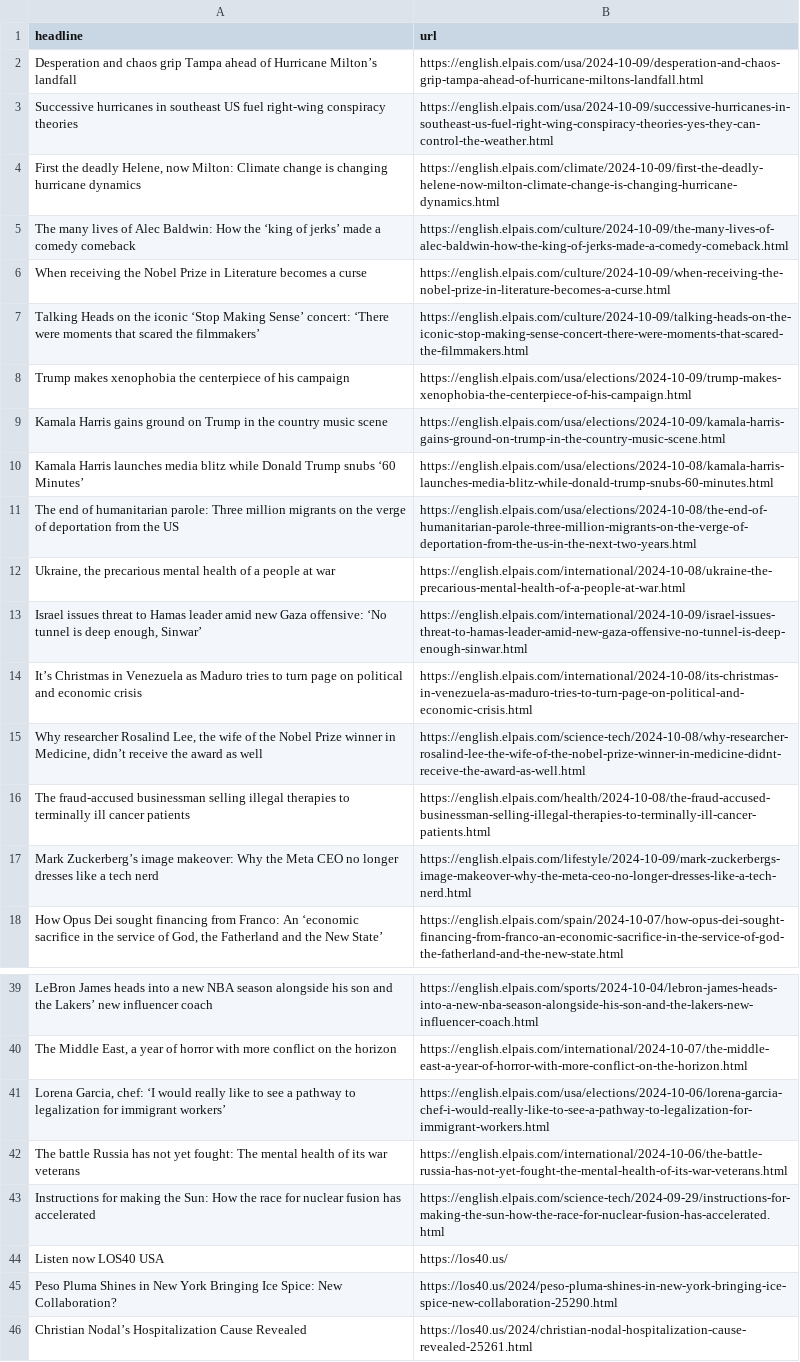
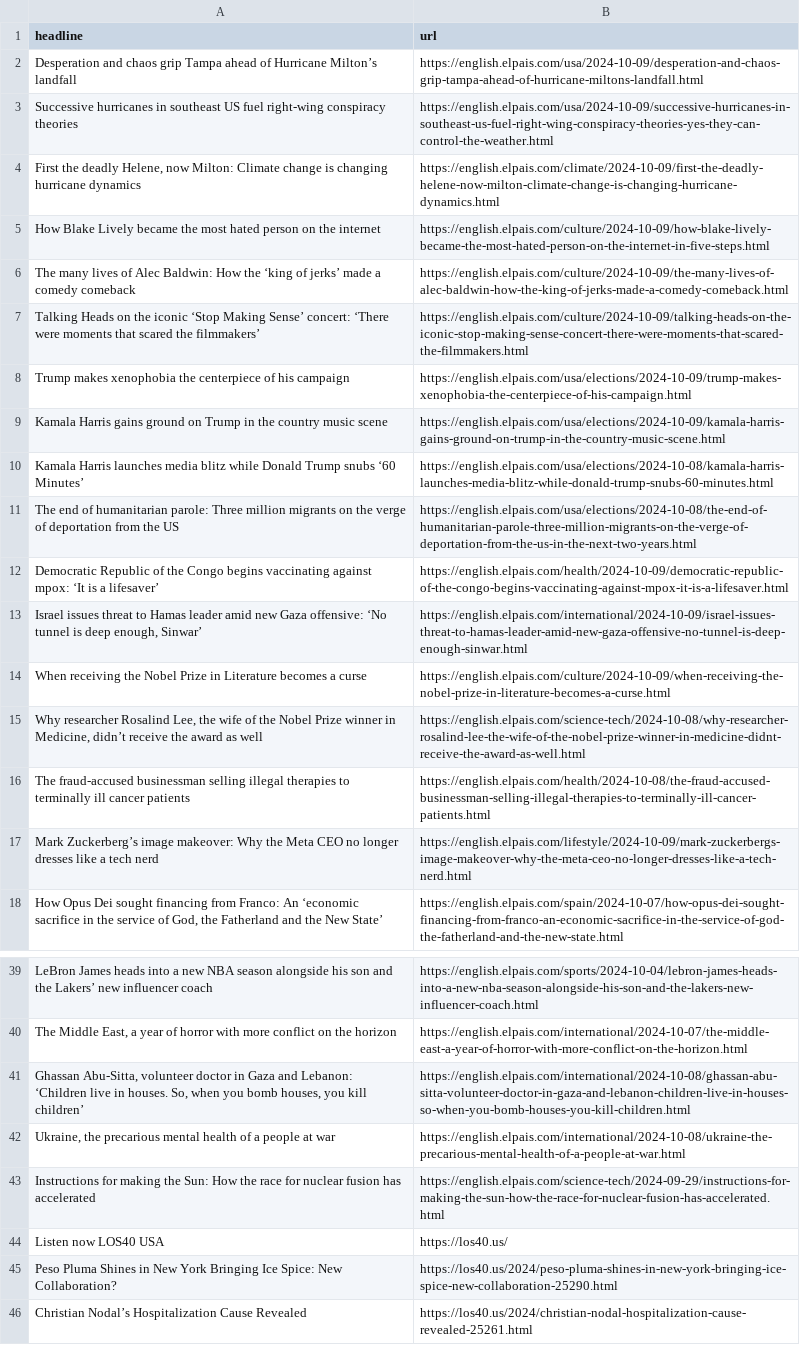
Before and after one commit to JSorrell99/el-pais-autoscraper, a CSV file: headlines.csv, drawn as a sheet; only a part is shown, gaps mark what is left out.

```diff
--- a/headlines.csv
+++ b/headlines.csv
@@ -4,4 +4,4 @@ Successive hurricanes in southeast US fuel right-wing conspiracy theories,https:
 "First the deadly Helene, now Milton: Climate change is changing hurricane dynamics ",https://english.elpais.com/climate/2024-10-09/first-the-deadly-helene-now-milton-climate-change-is-changing-hurricane-dynamics.html
+How Blake Lively became the most hated person on the internet,https://english.elpais.com/culture/2024-10-09/how-blake-lively-became-the-most-hated-person-on-the-internet-in-five-steps.html
 The many lives of Alec Baldwin: How the ‘king of jerks’ made a comedy comeback,https://english.elpais.com/culture/2024-10-09/the-many-lives-of-alec-baldwin-how-the-king-of-jerks-made-a-comedy-comeback.html
-When receiving the Nobel Prize in Literature becomes a curse,https://english.elpais.com/culture/2024-10-09/when-receiving-the-nobel-prize-in-literature-becomes-a-curse.html
 Talking Heads on the iconic ‘Stop Making Sense’ concert: ‘There were moments that scared the filmmakers’,https://english.elpais.com/culture/2024-10-09/talking-heads-on-the-iconic-stop-making-sense-concert-there-were-moments-that-scared-the-filmmakers.html
@@ -11,5 +11,5 @@ Kamala Harris launches media blitz while Donald Trump snubs ‘60 Minutes’,htt
 The end of humanitarian parole: Three million migrants on the verge of deportation from the US,https://english.elpais.com/usa/elections/2024-10-08/the-end-of-humanitarian-parole-three-million-migrants-on-the-verge-of-deportation-from-the-us-in-the-next-two-years.html
-"Ukraine, the precarious mental health of a people at war",https://english.elpais.com/international/2024-10-08/ukraine-the-precarious-mental-health-of-a-people-at-war.html
+Democratic Republic of the Congo begins vaccinating against mpox: ‘It is a lifesaver’,https://english.elpais.com/health/2024-10-09/democratic-republic-of-the-congo-begins-vaccinating-against-mpox-it-is-a-lifesaver.html
 "Israel issues threat to Hamas leader amid new Gaza offensive: ‘No tunnel is deep enough, Sinwar’",https://english.elpais.com/international/2024-10-09/israel-issues-threat-to-hamas-leader-amid-new-gaza-offensive-no-tunnel-is-deep-enough-sinwar.html
-It’s Christmas in Venezuela as Maduro tries to turn page on political and economic crisis,https://english.elpais.com/international/2024-10-08/its-christmas-in-venezuela-as-maduro-tries-to-turn-page-on-political-and-economic-crisis.html
+When receiving the Nobel Prize in Literature becomes a curse,https://english.elpais.com/culture/2024-10-09/when-receiving-the-nobel-prize-in-literature-becomes-a-curse.html
 "Why researcher Rosalind Lee, the wife of the Nobel Prize winner in Medicine, didn’t receive the award as well",https://english.elpais.com/science-tech/2024-10-08/why-researcher-rosalind-lee-the-wife-of-the-nobel-prize-winner-in-medicine-didnt-receive-the-award-as-well.html
@@ -40,4 +40,4 @@ LeBron James heads into a new NBA season alongside his son and the Lakers’ new
 "The Middle East, a year of horror with more conflict on the horizon",https://english.elpais.com/international/2024-10-07/the-middle-east-a-year-of-horror-with-more-conflict-on-the-horizon.html
-"Lorena Garcia, chef: ‘I would really like to see a pathway to legalization for immigrant workers’",https://english.elpais.com/usa/elections/2024-10-06/lorena-garcia-chef-i-would-really-like-to-see-a-pathway-to-legalization-for-immigrant-workers.html
-The battle Russia has not yet fought: The mental health of its war veterans,https://english.elpais.com/international/2024-10-06/the-battle-russia-has-not-yet-fought-the-mental-health-of-its-war-veterans.html
+"Ghassan Abu-Sitta, volunteer doctor in Gaza and Lebanon: ‘Children live in houses. So, when you bomb houses, you kill children’",https://english.elpais.com/international/2024-10-08/ghassan-abu-sitta-volunteer-doctor-in-gaza-and-lebanon-children-live-in-houses-so-when-you-bomb-houses-you-kill-children.html
+"Ukraine, the precarious mental health of a people at war",https://english.elpais.com/international/2024-10-08/ukraine-the-precarious-mental-health-of-a-people-at-war.html
 Instructions for making the Sun: How the race for nuclear fusion has accelerated,https://english.elpais.com/science-tech/2024-09-29/instructions-for-making-the-sun-how-the-race-for-nuclear-fusion-has-accelerated.html
```
